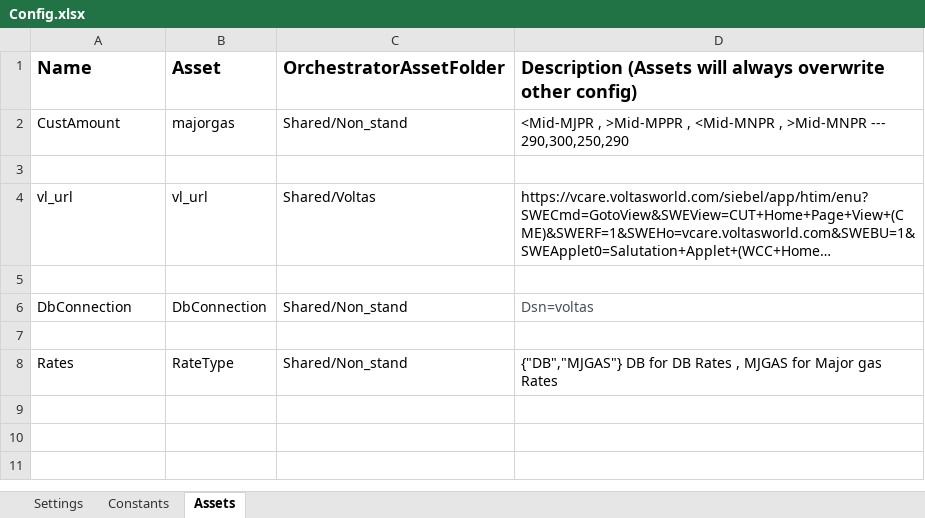
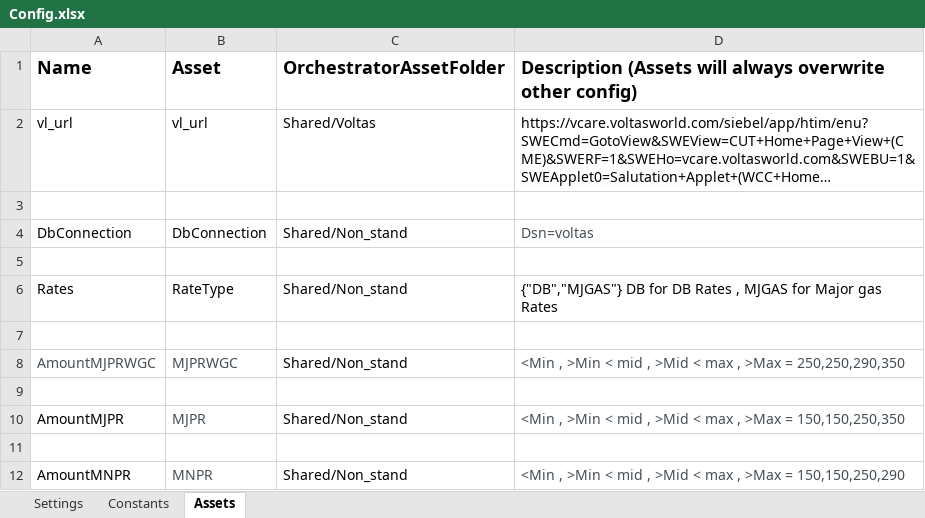
Before and after one commit to charan379/VoltasNonStandardExpensesRE, an Excel workbook: Data/Config.xlsx, sheet Assets, drawn as a sheet; long unchanged cells end in …; values as stored, in another font and other column widths than the file's, no borders; removed rows and columns are numbered as before the commit, all else as after; the diff names each change by its address in the sheet, - before the commit and + after, or states it on an @@ line.

Commit message:
Expense Amount Logic Changed, and Dealer Remarks changed for Business Rule Exception Expense Order ID's

```diff
--- a/Data/Config.xlsx (sheet Assets)
+++ b/Data/Config.xlsx (sheet Assets)
-row 2: CustAmount | majorgas | Shared/Non_stand | <Mid-MJPR , >Mid-MPPR , <Mid-MNPR , >Mid-MNPR --- 290,300,250,290
-row 3: (empty)
+row 7: (empty)
+row 8: AmountMJPRWGC | MJPRWGC | Shared/Non_stand | <Min , >Min < mid , >Mid < max , >Max = 250,250,290,350
+row 9: (empty)
+row 10: AmountMJPR | MJPR | Shared/Non_stand | <Min , >Min < mid , >Mid < max , >Max = 150,150,250,350
+row 11: (empty)
+row 12: AmountMNPR | MNPR | Shared/Non_stand | <Min , >Min < mid , >Mid < max , >Max = 150,150,250,290
```
Also changed, not shown: sheet Constants, 3 other files.
